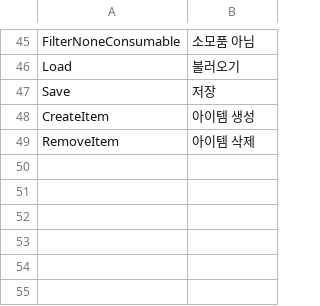
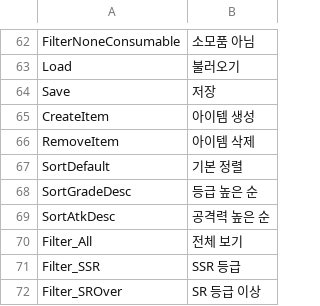
Before and after one commit to Devel-Rocket-ClassRoom/unity-file-ui-study-yoonjisu1201, a CSV file: Assets/Resources/DataTables/StringTableKr.csv, drawn as a sheet; only a part is shown, gaps mark what is left out; the diff covers the shown part only.

```diff
--- a/Assets/Resources/DataTables/StringTableKr.csv
+++ b/Assets/Resources/DataTables/StringTableKr.csv
@@ -49 +66,7 @@ CreateItem,아이템 생성
 RemoveItem,아이템 삭제
+SortDefault,기본 정렬
+SortGradeDesc,등급 높은 순
+SortAtkDesc,공격력 높은 순
+Filter_All,전체 보기
+Filter_SSR,SSR 등급
+Filter_SROver,SR 등급 이상
```
Also changed, not shown: 23 added rows, 6 removed rows and 6 edited cells elsewhere in this file, Assets/Resources/DataTables/CharacterTable.csv, Assets/Resources/DataTables/StringTableEn.csv, 22 other files.
